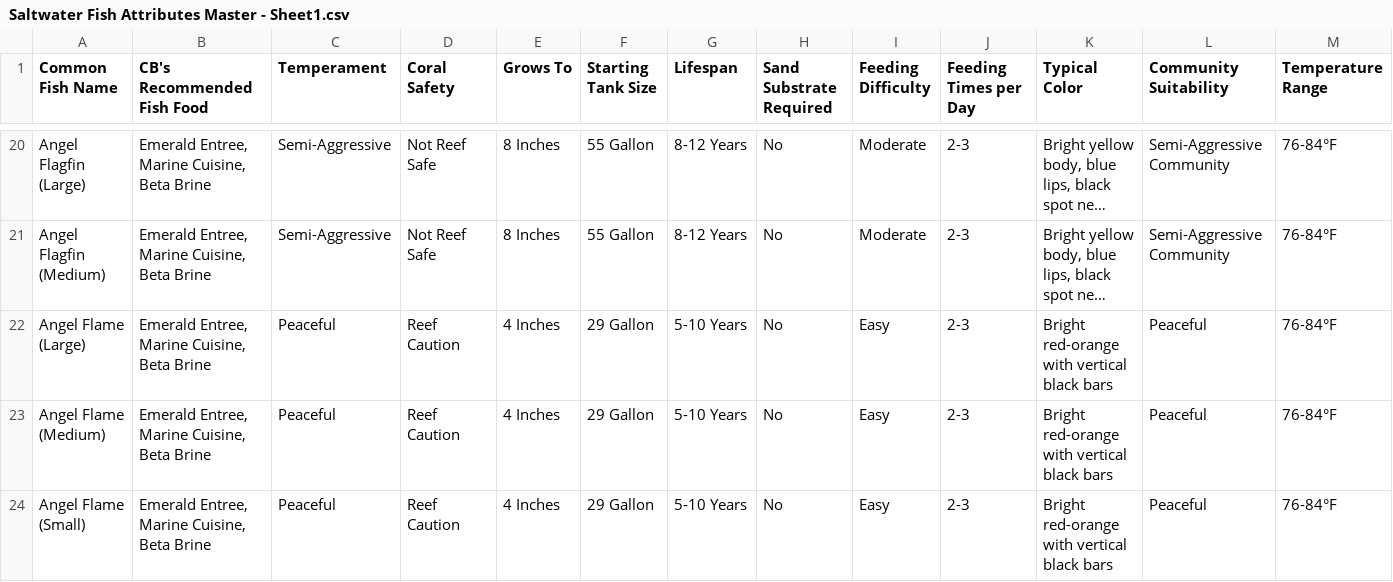
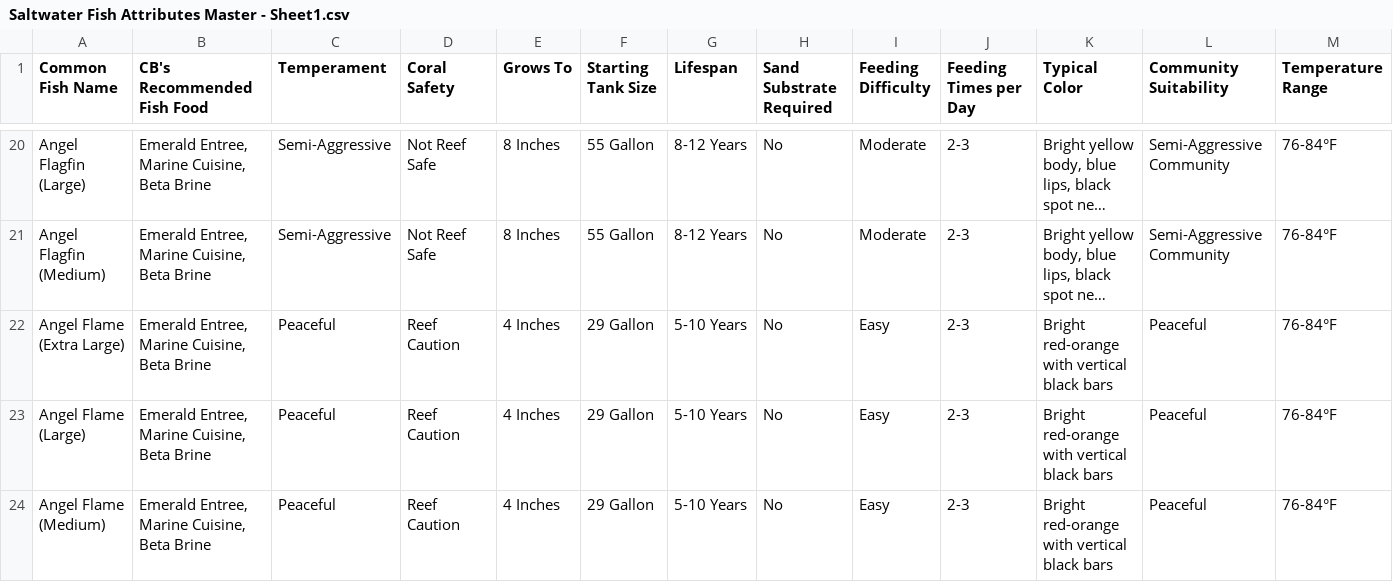
Before and after one commit to Bubba751/Saltwater-HTML-Files, a CSV file: Saltwater Fish Attributes Master/Saltwater Fish Attributes Master - Sheet1.csv, drawn as a sheet; only a part is shown, gaps mark what is left out; the shorter side is filled out with more unchanged rows; long unchanged cells end in …; rows hold the shown columns only; the diff names each change by its address in the sheet, - before the commit and + after, or states it on an @@ line.

Commit message:
Update Saltwater Fish Attributes Master - Sheet1.csv via CB Aquarium Tools

```diff
--- a/Saltwater Fish Attributes Master/Saltwater Fish Attributes Master - Sheet1.csv
+++ b/Saltwater Fish Attributes Master/Saltwater Fish Attributes Master - Sheet1.csv
+row 22: Angel Flame (Extra Large) | Emerald Entree, Marine Cuisine, Beta Brine | Peaceful | Reef Caution | 4 Inches | 29 Gallon | 5-10 Years | No | Easy | 2-3 | Bright red-orange with vertical black bars | Peaceful | 76-84°F
```
